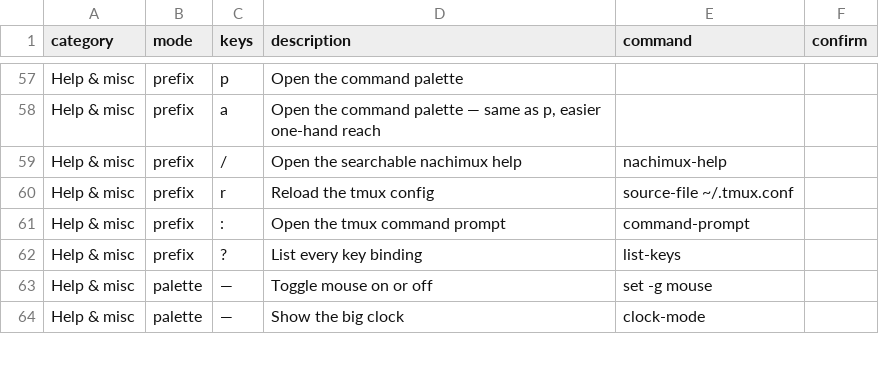
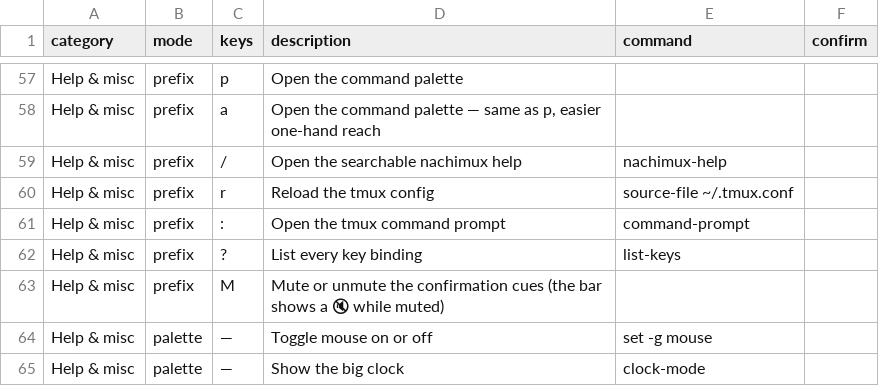
Before and after one commit to hookdump/nachimux, a TSV file: data/cheatsheet.tsv, drawn as a sheet; only a part is shown, gaps mark what is left out.

```diff
--- a/data/cheatsheet.tsv
+++ b/data/cheatsheet.tsv
@@ -62,2 +62,3 @@ Help & misc	prefix	:	Open the tmux command prompt	command-prompt
 Help & misc	prefix	?	List every key binding	list-keys	
+Help & misc	prefix	M	Mute or unmute the confirmation cues (the bar shows a 🔇 while muted)		
 Help & misc	palette	—	Toggle mouse on or off	set -g mouse	
```
Also changed, not shown: data/prefix-hints.tsv, 3 other files.
